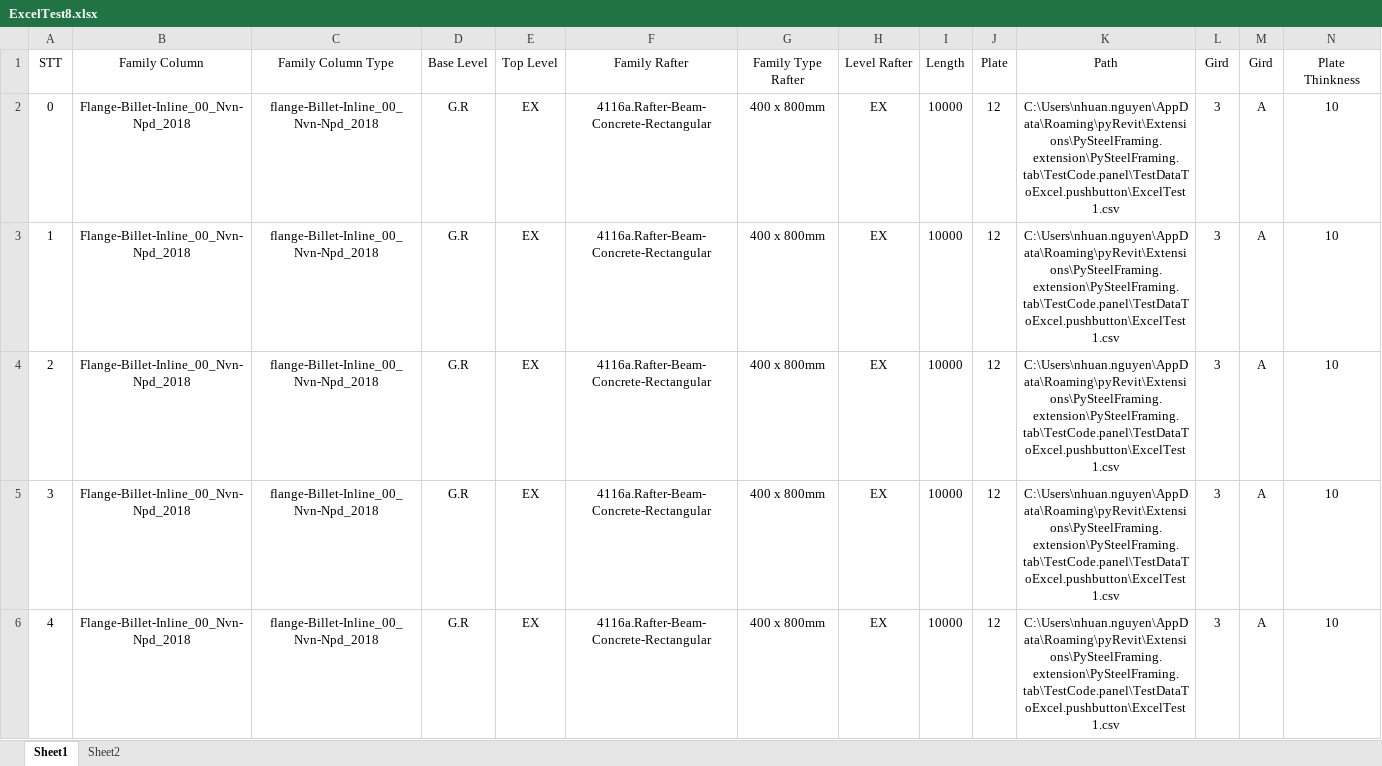
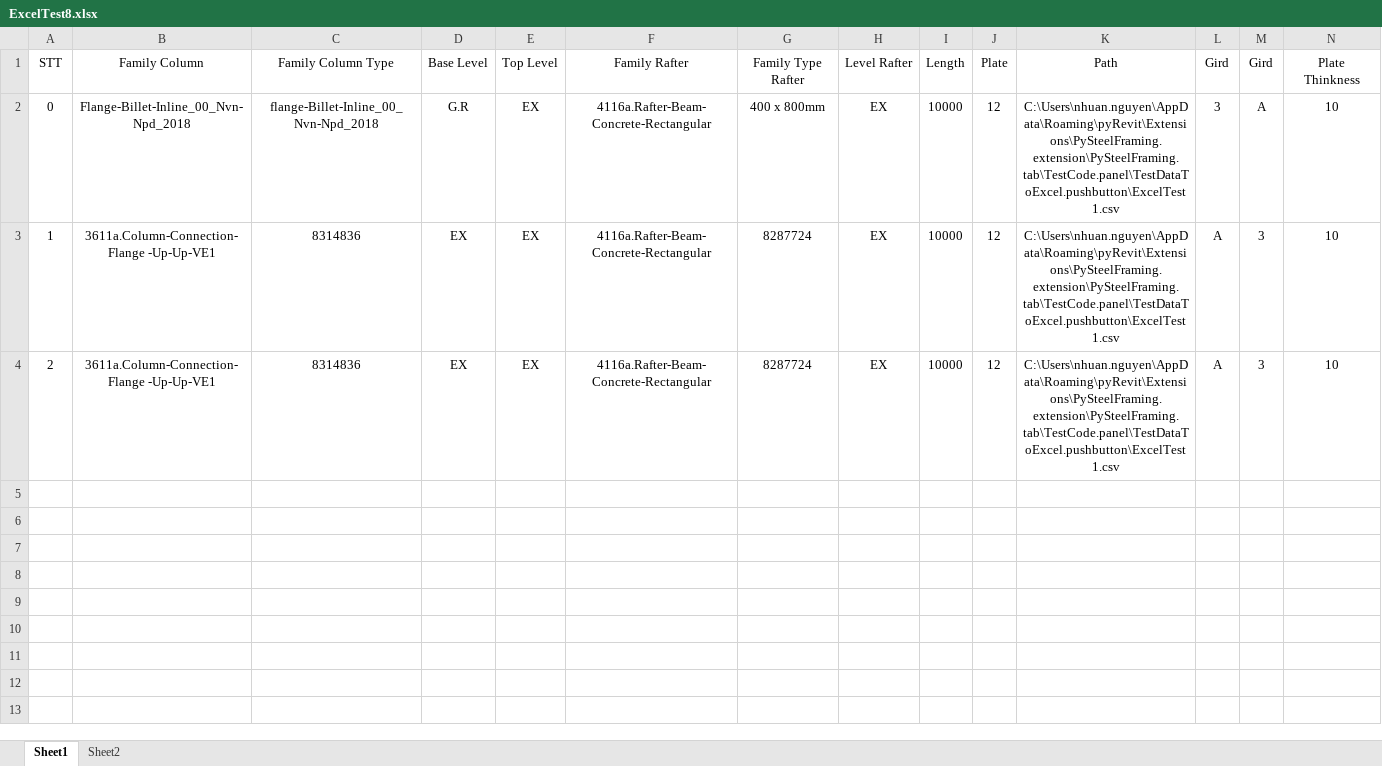
Before and after one commit to nhuannguyen1/pyRevitnvn, an Excel workbook: PySteelFraming.tab/TestCode.panel/TestDataToExcel.pushbutton/ExcelTest8.xlsx, sheet Sheet1, drawn as a sheet; only a part is shown; values as stored, in another font and other column widths than the file's, no borders; rows hold the shown columns only; the diff names each change by its address in the sheet, - before the commit and + after, or states it on an @@ line.

```diff
--- a/PySteelFraming.tab/TestCode.panel/TestDataToExcel.pushbutton/ExcelTest8.xlsx (sheet Sheet1)
+++ b/PySteelFraming.tab/TestCode.panel/TestDataToExcel.pushbutton/ExcelTest8.xlsx (sheet Sheet1)
-B3:B4: Flange-Billet-Inline_00_Nvn-Npd_2018
+B3:B4: 3611a.Column-Connection-Flange -Up-Up-VE1
-C3:C4: flange-Billet-Inline_00_Nvn-Npd_2018
+C3:C4: 8314836
-D3:D4: G.R
+D3:D4: EX
-G3:G4: 400 x 800mm
+G3:G4: 8287724
-L3:L4: 3
+L3:L4: A
-M3:M4: A
+M3:M4: 3
-row 5: 3 | Flange-Billet-Inline_00_Nvn-Npd_2018 | flange-Billet-Inline_00_Nvn-Npd_2018 | G.R | EX | 4116a.Rafter-Beam-Concrete-Rectangular | 400 x 800mm | EX | 10000 | 12 | C:\Users\nhuan.nguyen\AppData\Roaming\pyRevit\Extensions\PySteelFraming.extension\PySteelFraming.tab\TestCode.panel\TestDataToExcel.pushbutton\ExcelTest1.csv | 3 | A | 10
-row 6: 4 | Flange-Billet-Inline_00_Nvn-Npd_2018 | flange-Billet-Inline_00_Nvn-Npd_2018 | G.R | EX | 4116a.Rafter-Beam-Concrete-Rectangular | 400 x 800mm | EX | 10000 | 12 | C:\Users\nhuan.nguyen\AppData\Roaming\pyRevit\Extensions\PySteelFraming.extension\PySteelFraming.tab\TestCode.panel\TestDataToExcel.pushbutton\ExcelTest1.csv | 3 | A | 10
```
Also changed, not shown: 4 other files.
